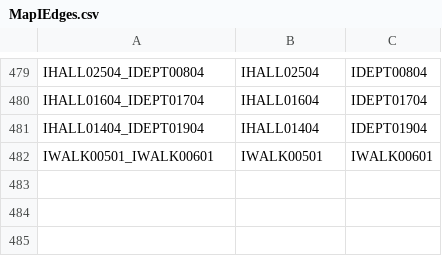
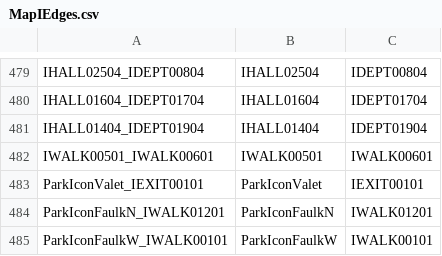
Before and after one commit to CS3733-C21-Team-I/SimpleNavigationApp, a CSV file: hospital-app/MapIEdges.csv, drawn as a sheet; only a part is shown, gaps mark what is left out.

```diff
--- a/hospital-app/MapIEdges.csv
+++ b/hospital-app/MapIEdges.csv
@@ -482 +482,4 @@ IHALL01404_IDEPT01904,IHALL01404,IDEPT01904
 IWALK00501_IWALK00601,IWALK00501,IWALK00601
+ParkIconValet_IEXIT00101,ParkIconValet,IEXIT00101
+ParkIconFaulkN_IWALK01201,ParkIconFaulkN,IWALK01201
+ParkIconFaulkW_IWALK00101,ParkIconFaulkW,IWALK00101
```
Also changed, not shown: hospital-app/MapINodes.csv.
